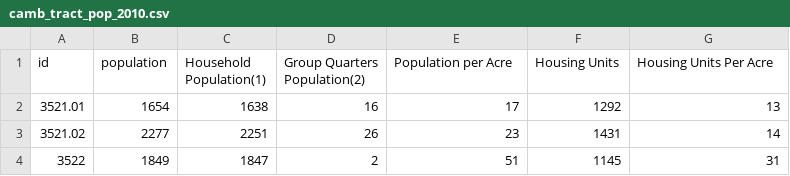
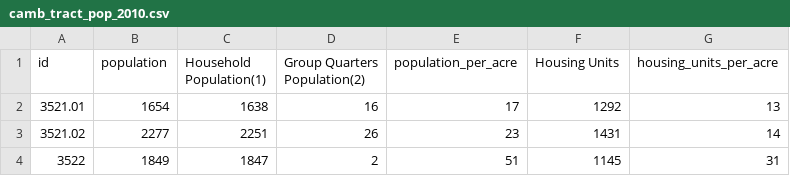
Before and after one commit to helloeujin/Cambridge, a CSV file: public/camb_tract_pop_2010.csv, drawn as a sheet; only a part is shown.

```diff
--- a/public/camb_tract_pop_2010.csv
+++ b/public/camb_tract_pop_2010.csv
@@ -1,2 +1,2 @@
-id,population,Household Population(1),Group Quarters Population(2),Population per Acre,Housing Units,Housing Units Per Acre
+id,population,Household Population(1),Group Quarters Population(2),population_per_acre,Housing Units,housing_units_per_acre
 3521.01,1654,1638,16,17,1292,13
```
Also changed, not shown: 2 other files.
